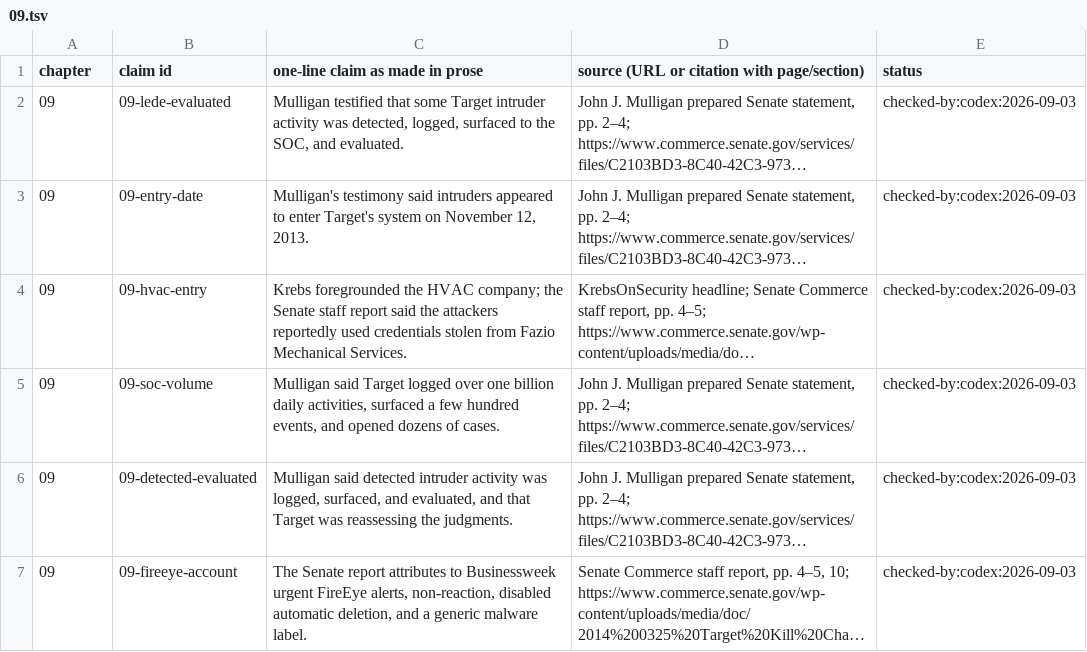
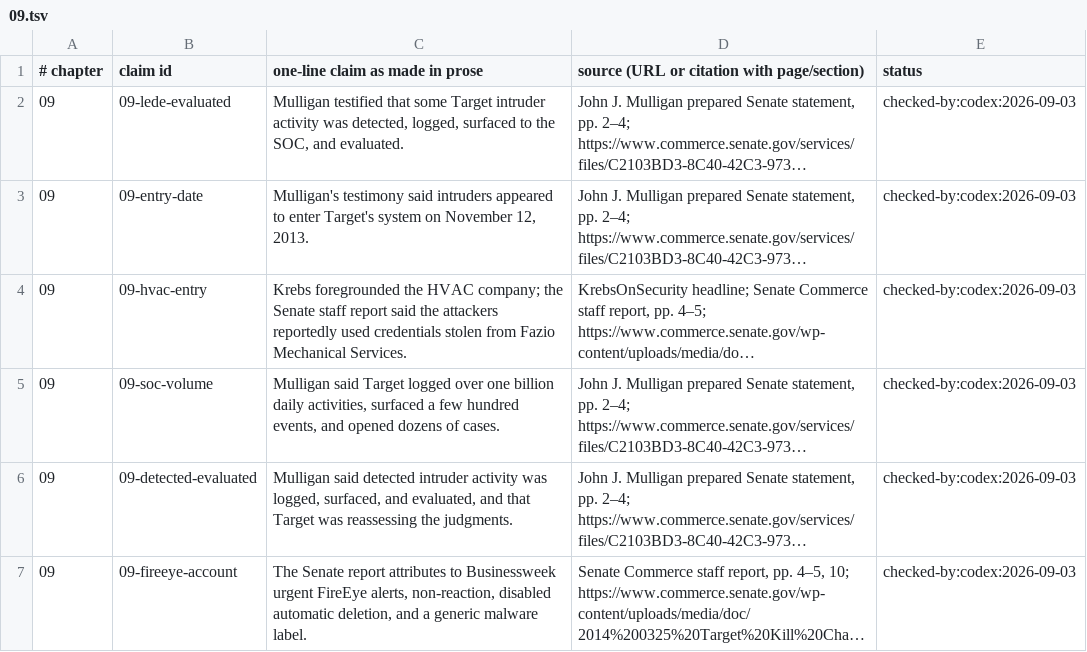
Before and after one commit to AnthonyKot/book17, a TSV file: checks/claims/09.tsv, drawn as a sheet; only a part is shown; long unchanged cells end in …; the diff names each change by its address in the sheet, - before the commit and + after, or states it on an @@ line.

Commit message:
WIP ch.09: claims header fixed

```diff
--- a/checks/claims/09.tsv
+++ b/checks/claims/09.tsv
-A1: chapter
+A1: # chapter
```
